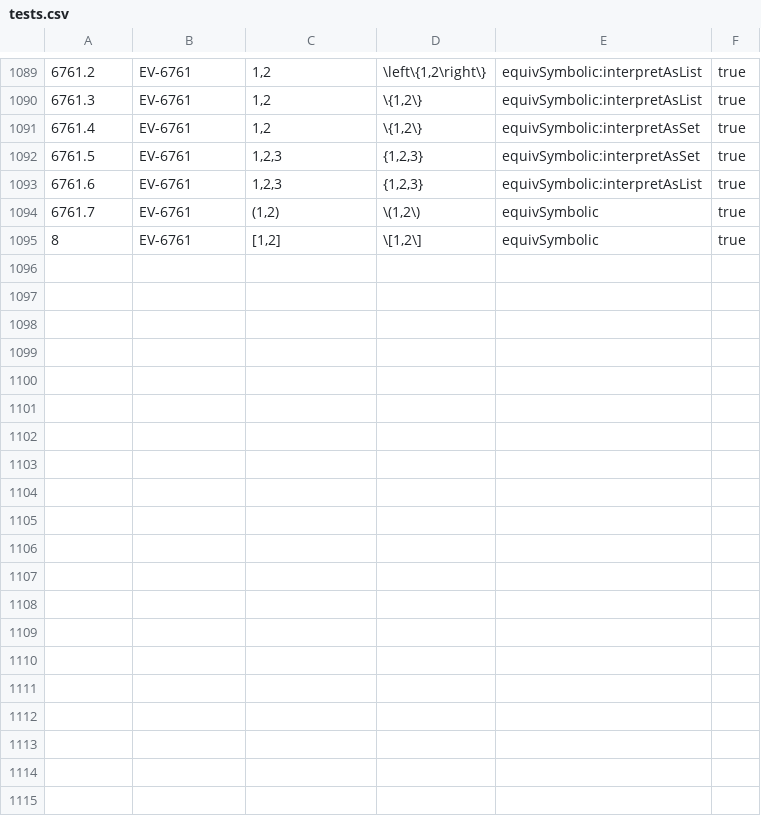
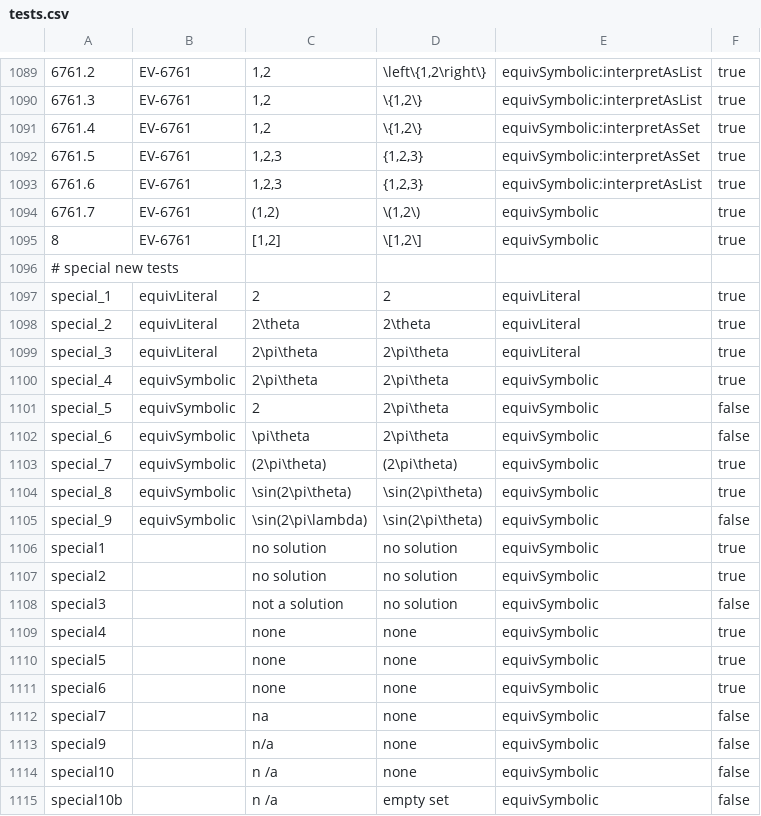
Before and after one commit to hynky1999/sympys_temp, a CSV file: tests.csv, drawn as a sheet; only a part is shown, gaps mark what is left out; the diff covers the shown part only.

```diff
--- a/tests.csv
+++ b/tests.csv
@@ -1095 +1095,21 @@
 8,EV-6761,"[1,2]","\[1,2\]",equivSymbolic,true
+# special new tests
+special_1,equivLiteral,2,2,equivLiteral,true
+special_2,equivLiteral,2\theta,2\theta,equivLiteral,true
+special_3,equivLiteral,2\pi\theta,2\pi\theta,equivLiteral,true
+special_4,equivSymbolic,2\pi\theta,2\pi\theta,equivSymbolic,true
+special_5,equivSymbolic,2,2\pi\theta,equivSymbolic,false
+special_6,equivSymbolic,\pi\theta,2\pi\theta,equivSymbolic,false
+special_7,equivSymbolic,(2\pi\theta),(2\pi\theta),equivSymbolic,true
+special_8,equivSymbolic,\sin(2\pi\theta),\sin(2\pi\theta),equivSymbolic,true
+special_9,equivSymbolic,\sin(2\pi\lambda),\sin(2\pi\theta),equivSymbolic,false
+special1,,"no solution","no  solution",equivSymbolic,true
+special2,,"no  solution","no  solution",equivSymbolic,true
+special3,,"not a   solution","no  solution",equivSymbolic,false
+special4,,"none","none",equivSymbolic,true
+special5,,"none ","none",equivSymbolic,true
+special6,," none ","none",equivSymbolic,true
+special7,," na ","none",equivSymbolic,false
+special9,," n/a ","none",equivSymbolic,false
+special10,," n /a ","none",equivSymbolic,false
+special10b,," n /a ","empty set",equivSymbolic,false
```
Also changed, not shown: 19 added rows elsewhere in this file.
